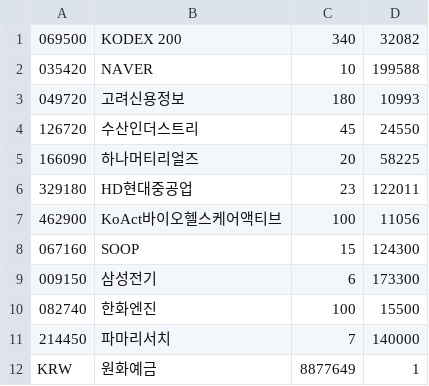
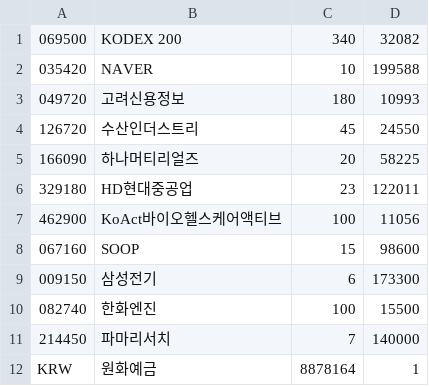
Before and after one commit to inhabluechip/bcmf-nav, a CSV file: data/pdf.csv, drawn as a sheet.

Commit message:
20240903

```diff
--- a/data/pdf.csv
+++ b/data/pdf.csv
@@ -7,3 +7,3 @@
 462900,KoAct바이오헬스케어액티브,100,11056
-067160,SOOP,15,124300
+067160,SOOP,15,98600
 009150,삼성전기,6,173300
@@ -11,2 +11,2 @@
 214450,파마리서치,7,140000
-KRW,원화예금,8877649,1
+KRW,원화예금,8878164,1
```
